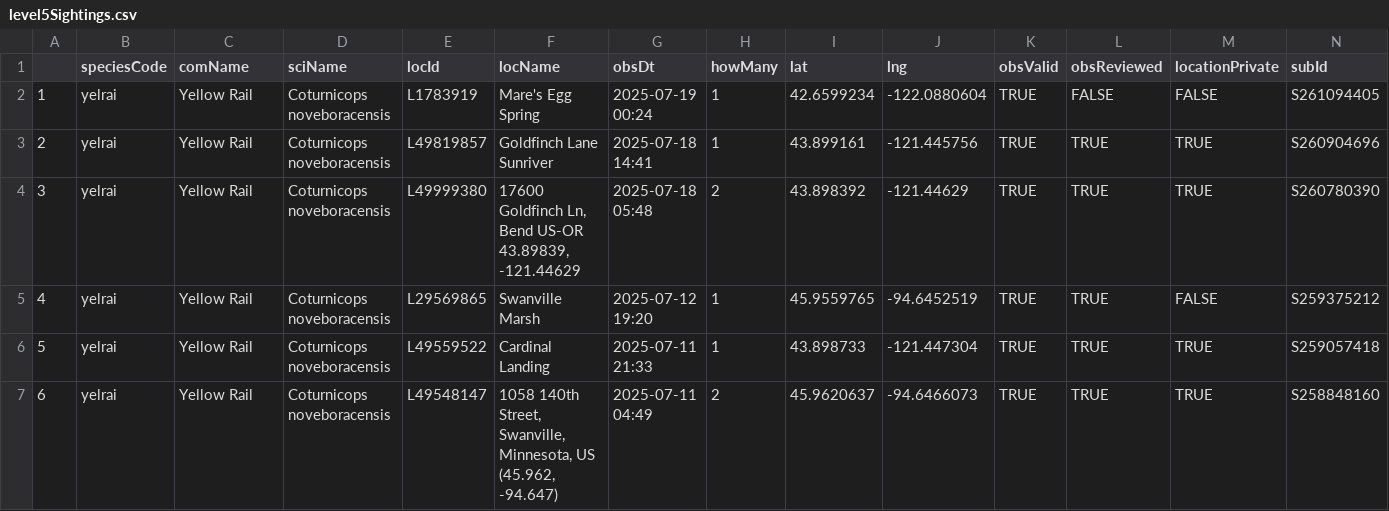
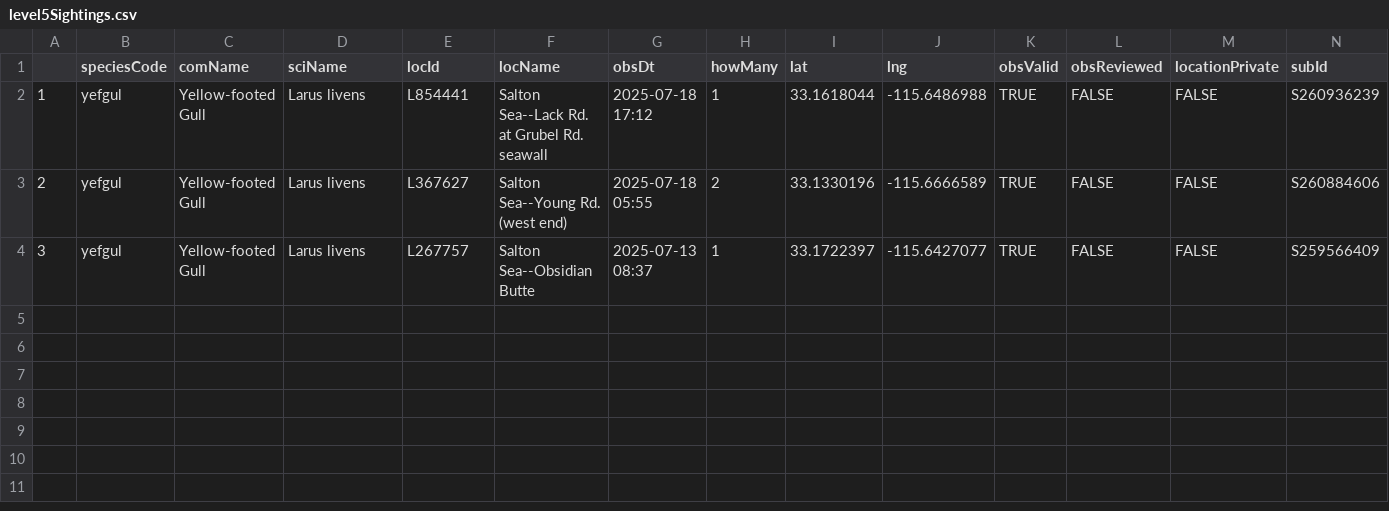
Before and after one commit to jsm425/BirdNerd, a CSV file: BirdSightingLists/level5Sightings.csv, drawn as a sheet.

```diff
--- a/BirdSightingLists/level5Sightings.csv
+++ b/BirdSightingLists/level5Sightings.csv
@@ -1,7 +1,4 @@
 "","speciesCode","comName","sciName","locId","locName","obsDt","howMany","lat","lng","obsValid","obsReviewed","locationPrivate","subId"
-"1","yelrai","Yellow Rail","Coturnicops noveboracensis","L1783919","Mare's Egg Spring","2025-07-19 00:24",1,42.6599234,-122.0880604,TRUE,FALSE,FALSE,"S261094405"
-"2","yelrai","Yellow Rail","Coturnicops noveboracensis","L49819857","Goldfinch Lane Sunriver","2025-07-18 14:41",1,43.899161,-121.445756,TRUE,TRUE,TRUE,"S260904696"
-"3","yelrai","Yellow Rail","Coturnicops noveboracensis","L49999380","17600 Goldfinch Ln, Bend US-OR 43.89839, -121.44629","2025-07-18 05:48",2,43.898392,-121.44629,TRUE,TRUE,TRUE,"S260780390"
-"4","yelrai","Yellow Rail","Coturnicops noveboracensis","L29569865","Swanville Marsh","2025-07-12 19:20",1,45.9559765,-94.6452519,TRUE,TRUE,FALSE,"S259375212"
-"5","yelrai","Yellow Rail","Coturnicops noveboracensis","L49559522","Cardinal Landing","2025-07-11 21:33",1,43.898733,-121.447304,TRUE,TRUE,TRUE,"S259057418"
-"6","yelrai","Yellow Rail","Coturnicops noveboracensis","L49548147","1058 140th Street, Swanville, Minnesota, US (45.962, -94.647)","2025-07-11 04:49",2,45.9620637,-94.6466073,TRUE,TRUE,TRUE,"S258848160"
+"1","yefgul","Yellow-footed Gull","Larus livens","L854441","Salton Sea--Lack Rd. at Grubel Rd. seawall","2025-07-18 17:12",1,33.1618044,-115.6486988,TRUE,FALSE,FALSE,"S260936239"
+"2","yefgul","Yellow-footed Gull","Larus livens","L367627","Salton Sea--Young Rd. (west end)","2025-07-18 05:55",2,33.1330196,-115.6666589,TRUE,FALSE,FALSE,"S260884606"
+"3","yefgul","Yellow-footed Gull","Larus livens","L267757","Salton Sea--Obsidian Butte","2025-07-13 08:37",1,33.1722397,-115.6427077,TRUE,FALSE,FALSE,"S259566409"
```
Also changed, not shown: BirdSightingLists/level3Sightings.csv, BirdSightingLists/level4Sightings.csv, 2 other files.
